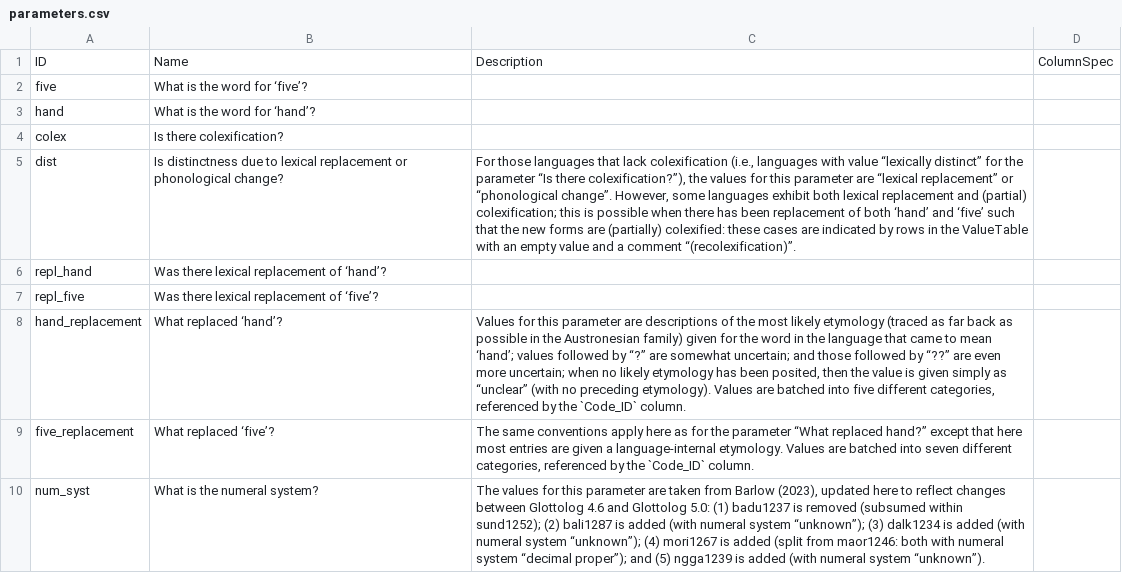
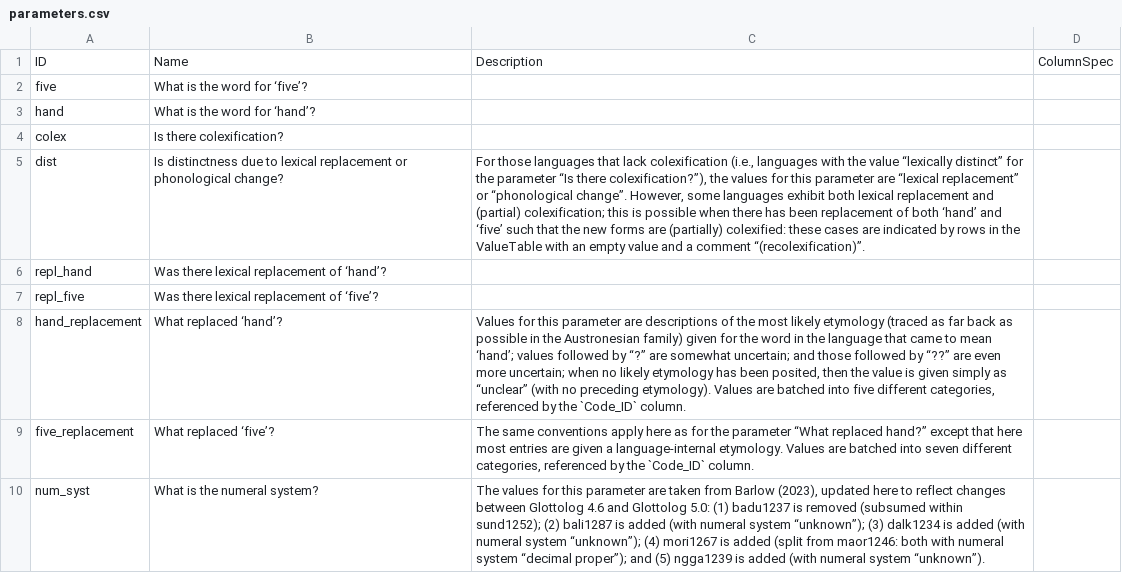
Before and after one commit to cldf-datasets/barlowhandandfive, a CSV file: cldf/parameters.csv, drawn as a sheet; the diff names each change by its address in the sheet, - before the commit and + after, or states it on an @@ line.

```diff
--- a/cldf/parameters.csv
+++ b/cldf/parameters.csv
-C5: …languages with value “lexically…
+C5: …languages with the value “lexically…
```
Also changed, not shown: cldf/codes.csv, 16 other files.
